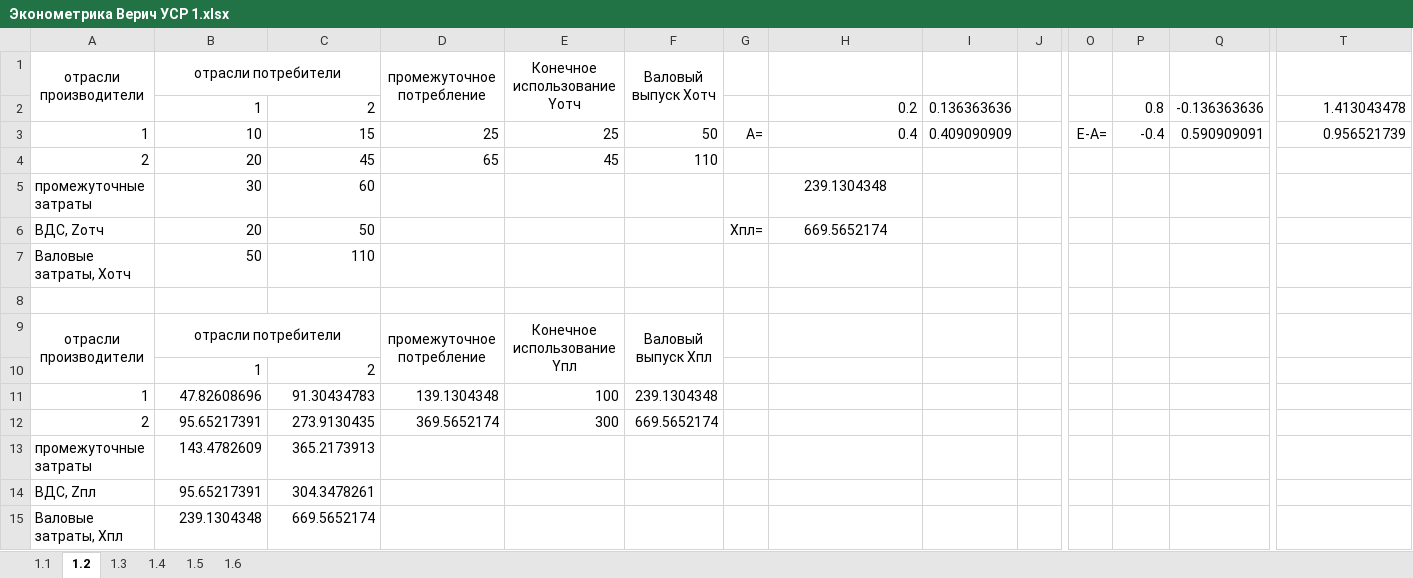
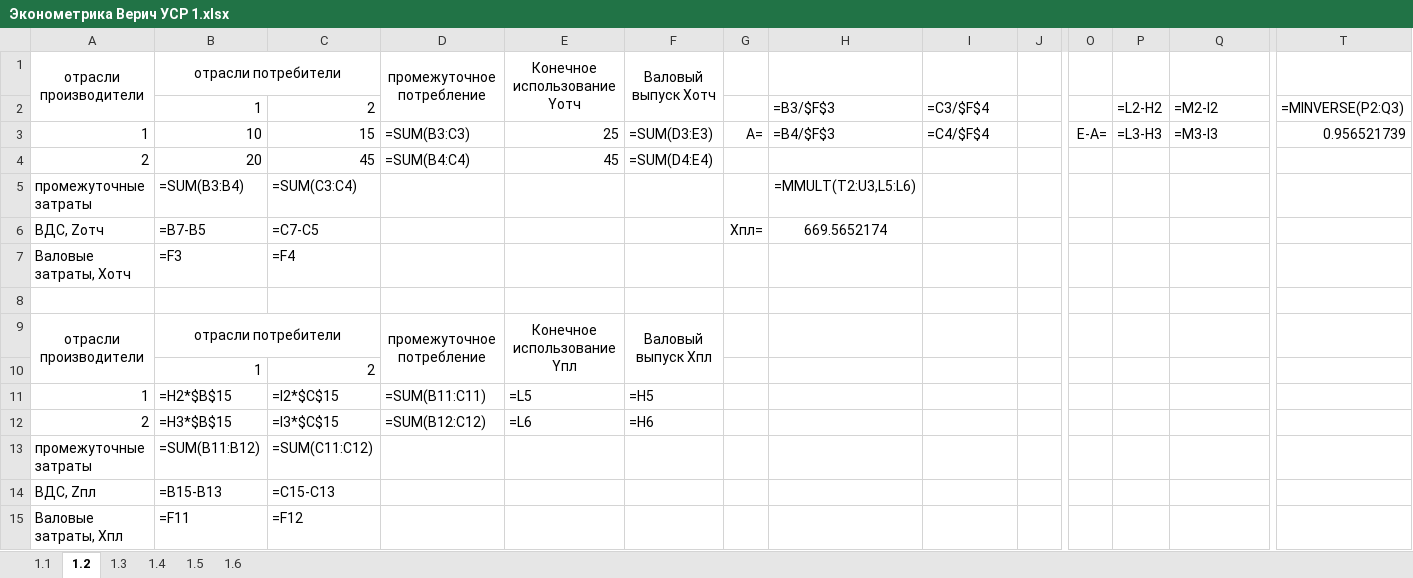
Before and after one commit to karistik1412-cmd/Verich, an Excel workbook: Эконометрика Верич УСР 1.xlsx, sheet 1.2, drawn as a sheet; only a part is shown, gaps mark what is left out; values as stored, in another font and other column widths than the file's, no borders; formulas without a stored value are shown as written; removed rows and columns are numbered as before the commit, all else as after; rows hold the shown columns only; the diff names each change by its address in the sheet, - before the commit and + after, or states it on an @@ line.

```diff
--- a/Эконометрика Верич УСР 1.xlsx (sheet 1.2)
+++ b/Эконометрика Верич УСР 1.xlsx (sheet 1.2)
-H2: 0.2
+H2: =B3/$F$3
-I2: 0.136363636
+I2: =C3/$F$4
-P2: 0.8
+P2: =L2-H2
-Q2: -0.136363636
+Q2: =M2-I2
-T2: 1.413043478
+T2: =MINVERSE(P2:Q3)
-D3: 25
+D3: =SUM(B3:C3)
-F3: 50
+F3: =SUM(D3:E3)
-H3: 0.4
+H3: =B4/$F$3
-I3: 0.409090909
+I3: =C4/$F$4
-P3: -0.4
+P3: =L3-H3
-Q3: 0.590909091
+Q3: =M3-I3
-D4: 65
+D4: =SUM(B4:C4)
-F4: 110
+F4: =SUM(D4:E4)
-B5: 30
+B5: =SUM(B3:B4)
-C5: 60
+C5: =SUM(C3:C4)
-H5: 239.1304348
+H5: =MMULT(T2:U3,L5:L6)
-B6: 20
+B6: =B7-B5
-C6: 50
+C6: =C7-C5
-B7: 50
+B7: =F3
-C7: 110
+C7: =F4
-row 11: 1 | 47.82608696 | 91.30434783 | 139.1304348 | 100 | 239.1304348
-row 12: 2 | 95.65217391 | 273.9130435 | 369.5652174 | 300 | 669.5652174
+row 11: 1 | =H2*$B$15 | =I2*$C$15 | =SUM(B11:C11) | =L5 | =H5
+row 12: 2 | =H3*$B$15 | =I3*$C$15 | =SUM(B12:C12) | =L6 | =H6
-B13: 143.4782609
+B13: =SUM(B11:B12)
-C13: 365.2173913
+C13: =SUM(C11:C12)
-B14: 95.65217391
+B14: =B15-B13
-C14: 304.3478261
+C14: =C15-C13
-B15: 239.1304348
+B15: =F11
-C15: 669.5652174
+C15: =F12
```
Also changed, not shown: sheet 1.4, sheet 1.1, sheet 1.6, sheet 1.3, sheet 1.5, Пась А.М. 24ИТ-3 УСР Свитина.xlsx, Эконометрика Верич УСР 2.xlsx, 12 other files.
